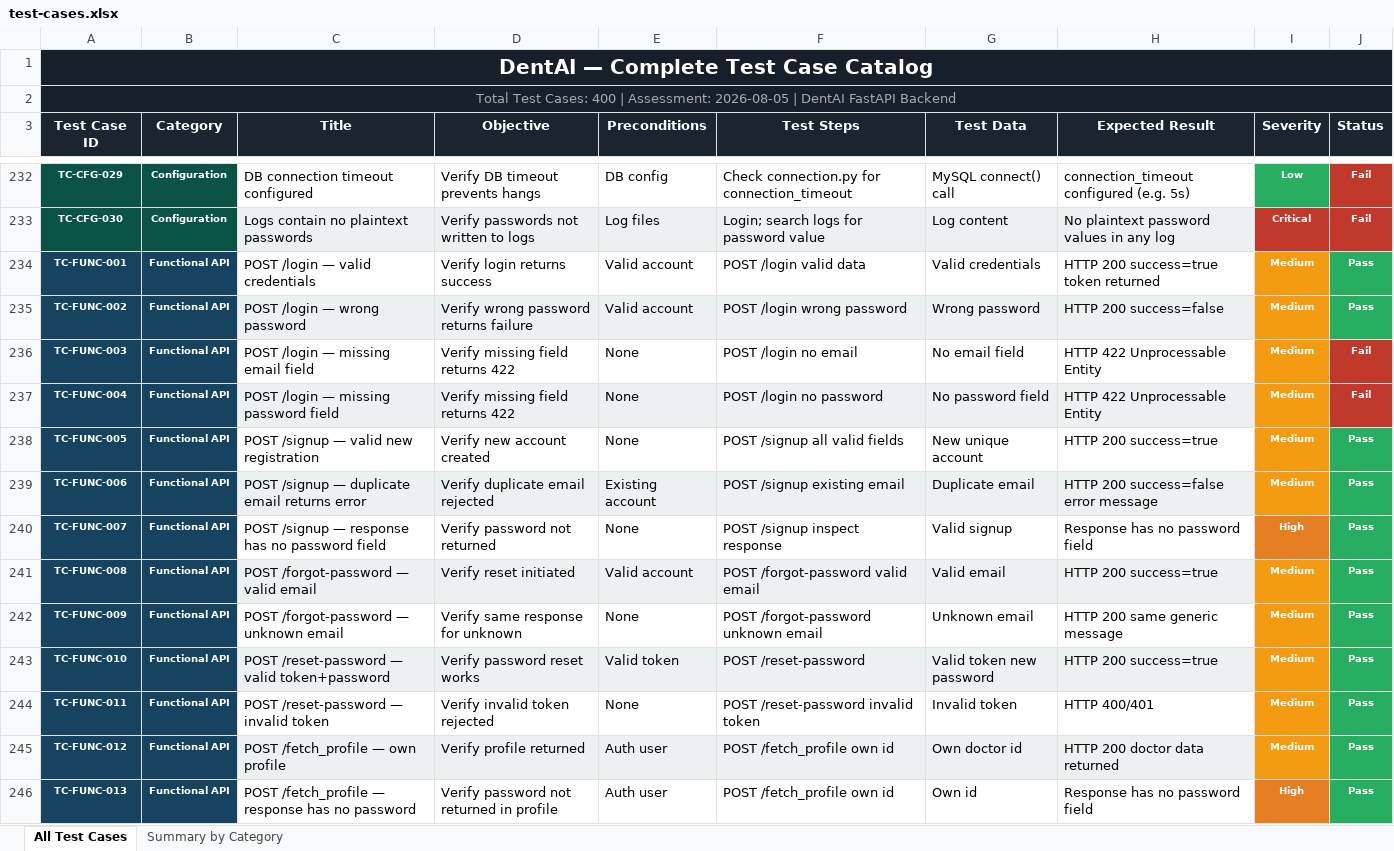
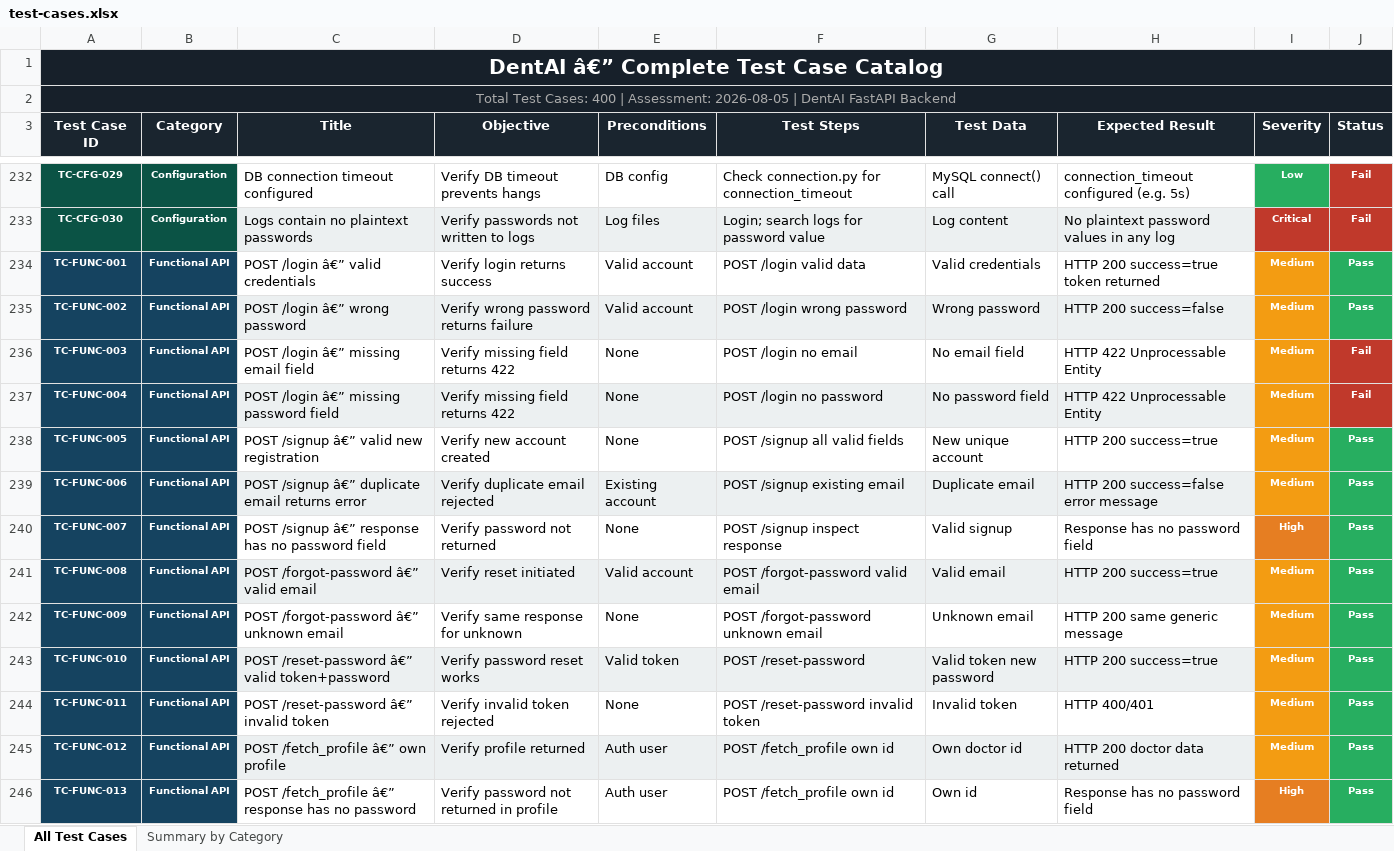
Before and after one commit to kanishka1305/PDD, an Excel workbook: Vulnerability Test Results/test-cases.xlsx, sheet All Test Cases, drawn as a sheet; only a part is shown, gaps mark what is left out; values as stored, in another font and other column widths than the file's, no borders; the diff covers the shown part only; the diff names each change by its address in the sheet, - before the commit and + after, or states it on an @@ line.

```diff
--- a/Vulnerability Test Results/test-cases.xlsx (sheet All Test Cases)
+++ b/Vulnerability Test Results/test-cases.xlsx (sheet All Test Cases)
-A1 (Test Case ID): DentAI — Complete Test Case Catalog
+A1 (Test Case ID): DentAI â€” Complete Test Case Catalog
-C234 (Title): POST /login — valid credentials
+C234 (Title): POST /login â€” valid credentials
-C235 (Title): POST /login — wrong password
+C235 (Title): POST /login â€” wrong password
-C236 (Title): POST /login — missing email field
+C236 (Title): POST /login â€” missing email field
-C237 (Title): POST /login — missing password field
+C237 (Title): POST /login â€” missing password field
-C238 (Title): POST /signup — valid new registration
+C238 (Title): POST /signup â€” valid new registration
-C239 (Title): POST /signup — duplicate email returns error
+C239 (Title): POST /signup â€” duplicate email returns error
-C240 (Title): POST /signup — response has…
+C240 (Title): POST /signup â€” response has…
-C241 (Title): POST /forgot-password — valid email
+C241 (Title): POST /forgot-password â€” valid email
-C242 (Title): POST /forgot-password — unknown email
+C242 (Title): POST /forgot-password â€” unknown email
-C243 (Title): POST /reset-password — valid token+password
+C243 (Title): POST /reset-password â€” valid token+password
-C244 (Title): POST /reset-password — invalid token
+C244 (Title): POST /reset-password â€” invalid token
-C245 (Title): POST /fetch_profile — own profile
+C245 (Title): POST /fetch_profile â€” own profile
-C246 (Title): POST /fetch_profile — response has…
+C246 (Title): POST /fetch_profile â€” response has…
```
Also changed, not shown: 207 edited cells elsewhere in this sheet, sheet Summary by Category, Vulnerability Test Results/dependency-report.xlsx, Vulnerability Test Results/findings.xlsx, 33 other files.
